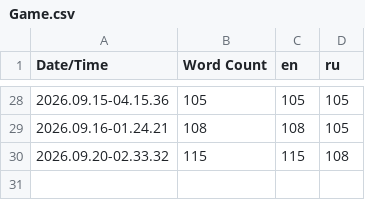
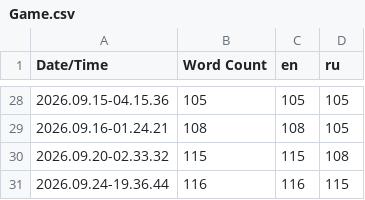
Before and after one commit to AlikXYZet/FP_RTS, a CSV file: Content/Localization/Game/Game.csv, drawn as a sheet; only a part is shown, gaps mark what is left out; the diff names each change by its address in the sheet, - before the commit and + after, or states it on an @@ line.

```diff
--- a/Content/Localization/Game/Game.csv
+++ b/Content/Localization/Game/Game.csv
+row 31: 2026.09.24-19.36.44 | 116 | 116 | 115
```
Also changed, not shown: 20 other files.
